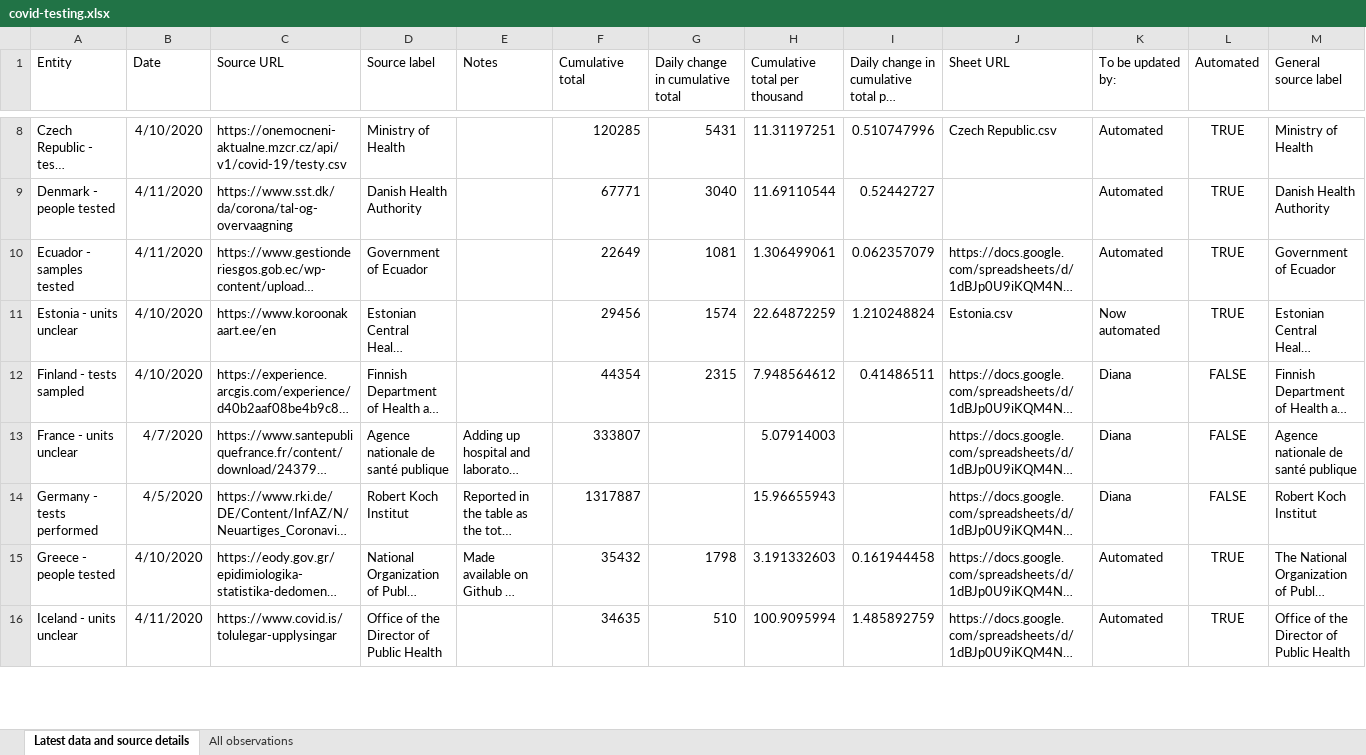
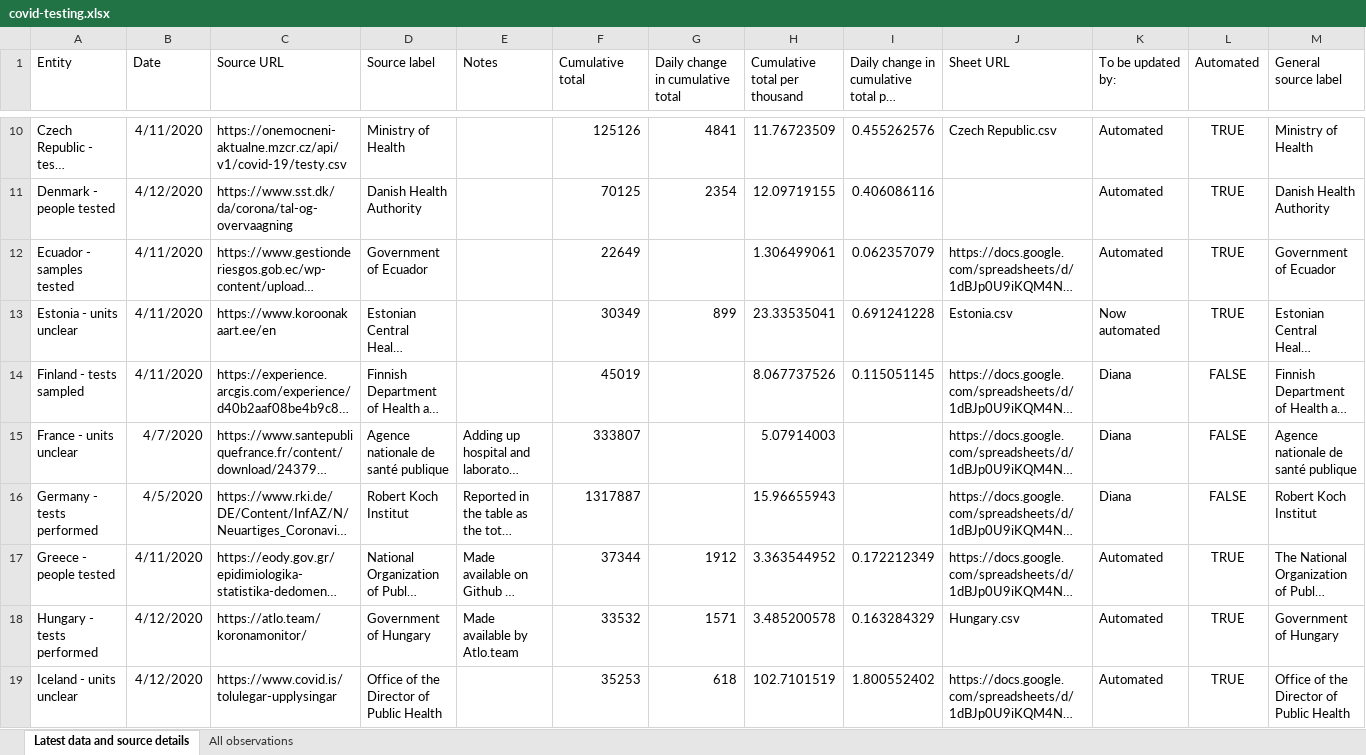
Before and after one commit to hjstein/covid-19-data, an Excel workbook: public/data/testing/covid-testing.xlsx, sheet Latest data and source details, drawn as a sheet; only a part is shown, gaps mark what is left out; long unchanged cells end in …; values as stored, in another font and other column widths than the file's, no borders; table styles not drawn; addresses are those after the commit; rows hold the shown columns only; the diff covers the shown part only; the diff names each change by its address in the sheet, - before the commit and + after, or states it on an @@ line.

Commit message:
Updated testing data for 12th April

```diff
--- a/public/data/testing/covid-testing.xlsx (sheet Latest data and source details)
+++ b/public/data/testing/covid-testing.xlsx (sheet Latest data and source details)
-B10 (Date): 4/10/2020
+B10 (Date): 4/11/2020
-F10 (Cumulative total): 120285
+F10 (Cumulative total): 125126
-G10 (Daily change in cumulative total): 5431
+G10 (Daily change in cumulative total): 4841
-H10 (Cumulative total per thousand): 11.31197251
+H10 (Cumulative total per thousand): 11.76723509
-I10: 0.510747996
+I10: 0.455262576
-B11 (Date): 4/11/2020
+B11 (Date): 4/12/2020
-F11 (Cumulative total): 67771
+F11 (Cumulative total): 70125
-G11 (Daily change in cumulative total): 3040
+G11 (Daily change in cumulative total): 2354
-H11 (Cumulative total per thousand): 11.69110544
+H11 (Cumulative total per thousand): 12.09719155
-I11: 0.52442727
+I11: 0.406086116
-G12 (Daily change in cumulative total): 1081
+G12 (Daily change in cumulative total): (empty)
-B13:B14 (Date): 4/10/2020
+B13:B14 (Date): 4/11/2020
-F13 (Cumulative total): 29456
+F13 (Cumulative total): 30349
-G13 (Daily change in cumulative total): 1574
+G13 (Daily change in cumulative total): 899
-H13 (Cumulative total per thousand): 22.64872259
+H13 (Cumulative total per thousand): 23.33535041
-I13: 1.210248824
+I13: 0.691241228
-F14 (Cumulative total): 44354
+F14 (Cumulative total): 45019
-G14 (Daily change in cumulative total): 2315
+G14 (Daily change in cumulative total): (empty)
-H14 (Cumulative total per thousand): 7.948564612
+H14 (Cumulative total per thousand): 8.067737526
-I14: 0.41486511
+I14: 0.115051145
-B17 (Date): 4/10/2020
+B17 (Date): 4/11/2020
-F17 (Cumulative total): 35432
+F17 (Cumulative total): 37344
-G17 (Daily change in cumulative total): 1798
+G17 (Daily change in cumulative total): 1912
-H17 (Cumulative total per thousand): 3.191332603
+H17 (Cumulative total per thousand): 3.363544952
-I17: 0.161944458
+I17: 0.172212349
+row 18: Hungary - tests performed | 4/12/2020 | https://atlo.team/koronamonitor/ | Government of Hungary | Made available by Atlo.team | 33532 | 1571 | 3.485200578 | 0.163284329 | Hungary.csv | Automated | TRUE | Government of Hungary
-B19 (Date): 4/11/2020
+B19 (Date): 4/12/2020
-F19 (Cumulative total): 34635
+F19 (Cumulative total): 35253
-G19 (Daily change in cumulative total): 510
+G19 (Daily change in cumulative total): 618
-H19 (Cumulative total per thousand): 100.9095994
+H19 (Cumulative total per thousand): 102.7101519
-I19: 1.485892759
+I19: 1.800552402
```
Also changed, not shown: 7 added rows and 118 edited cells elsewhere in this sheet, sheet All observations, 2 other files.
